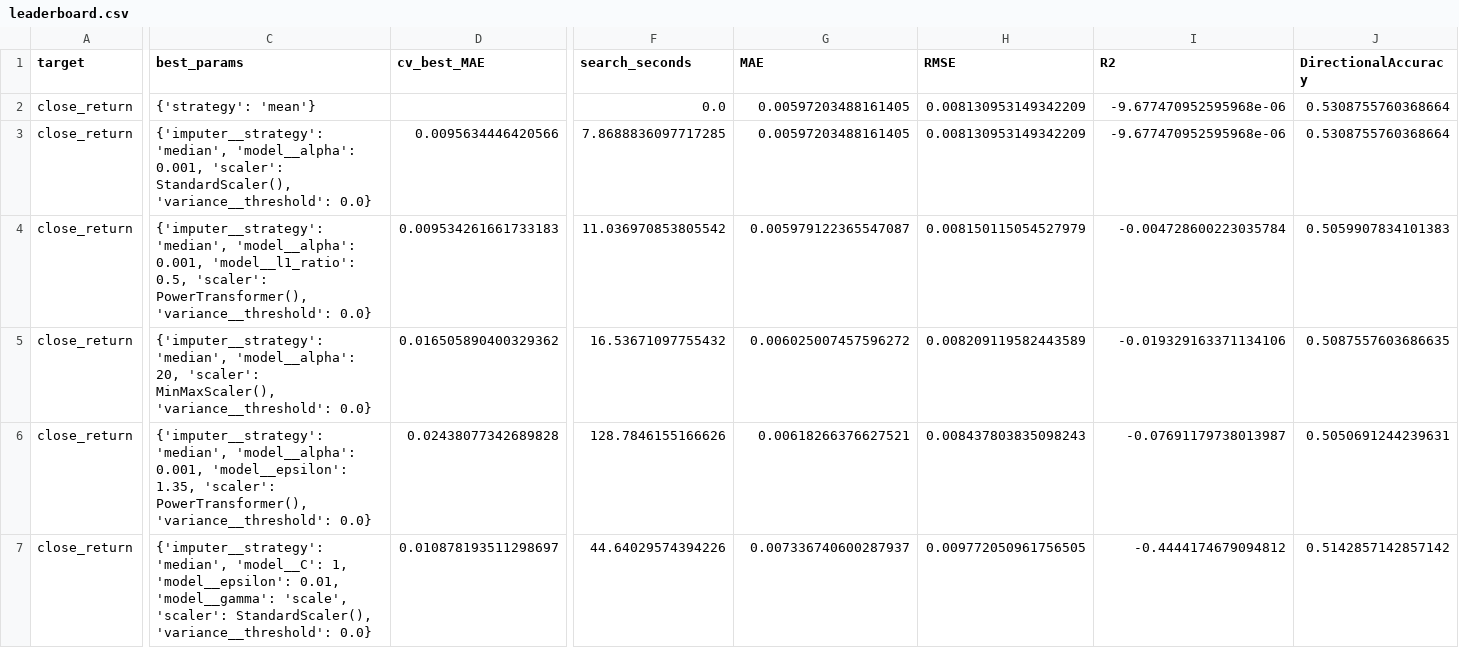
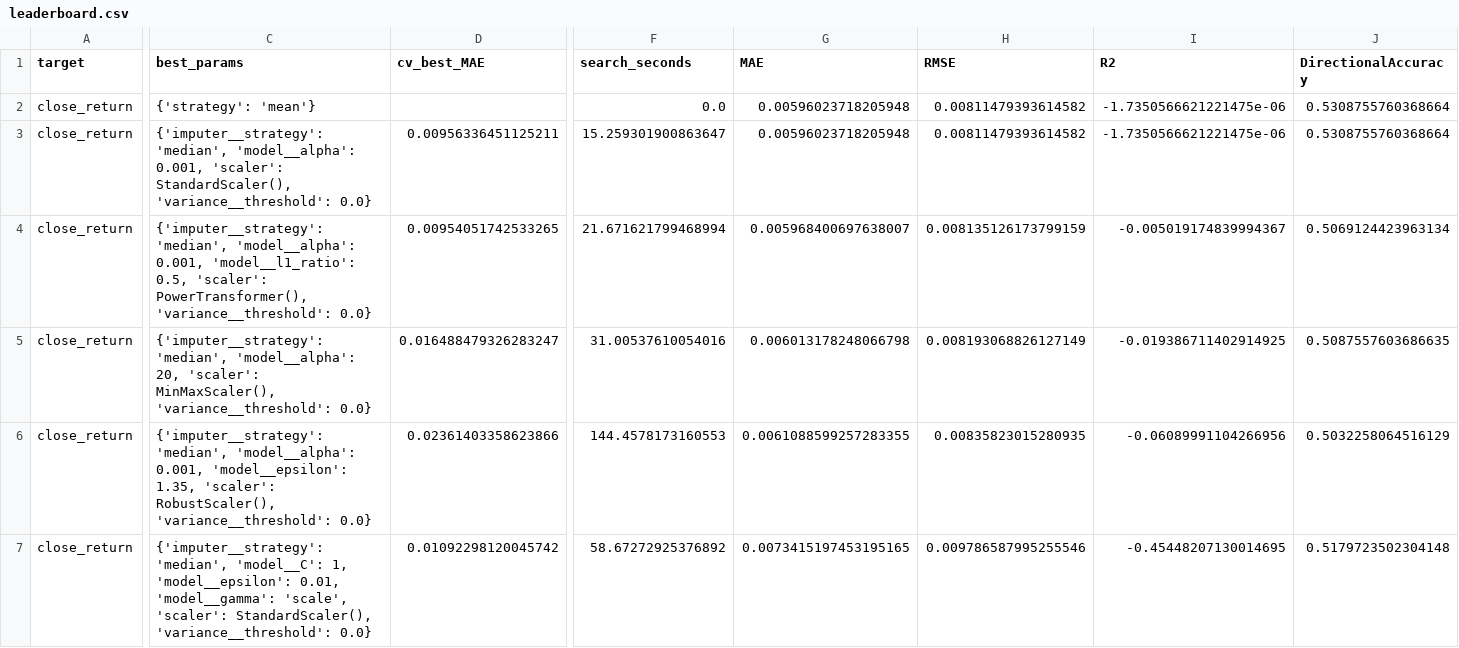
Before and after one commit to Harshithpatali/Sensex_Quant_Lab, a CSV file: artifacts/reports/leaderboard.csv, drawn as a sheet; only a part is shown, gaps mark what is left out; the diff covers the shown part only; the diff names each change by its address in the sheet, - before the commit and + after, or states it on an @@ line.

```diff
--- a/artifacts/reports/leaderboard.csv
+++ b/artifacts/reports/leaderboard.csv
-G2:G3 (MAE): 0.00597203488161405
+G2:G3 (MAE): 0.00596023718205948
-H2:H3 (RMSE): 0.008130953149342209
+H2:H3 (RMSE): 0.00811479393614582
-I2:I3 (R2): -9.677470952595968e-06
+I2:I3 (R2): -1.7350566621221475e-06
-D3 (cv_best_MAE): 0.0095634446420566
+D3 (cv_best_MAE): 0.00956336451125211
-F3 (search_seconds): 7.8688836097717285
+F3 (search_seconds): 15.259301900863647
-D4 (cv_best_MAE): 0.009534261661733183
+D4 (cv_best_MAE): 0.00954051742533265
-F4 (search_seconds): 11.036970853805542
+F4 (search_seconds): 21.671621799468994
-G4 (MAE): 0.005979122365547087
+G4 (MAE): 0.005968400697638007
-H4 (RMSE): 0.008150115054527979
+H4 (RMSE): 0.008135126173799159
-I4 (R2): -0.004728600223035784
+I4 (R2): -0.005019174839994367
-J4 (DirectionalAccuracy): 0.5059907834101383
+J4 (DirectionalAccuracy): 0.5069124423963134
-D5 (cv_best_MAE): 0.016505890400329362
+D5 (cv_best_MAE): 0.016488479326283247
-F5 (search_seconds): 16.53671097755432
+F5 (search_seconds): 31.00537610054016
-G5 (MAE): 0.006025007457596272
+G5 (MAE): 0.006013178248066798
-H5 (RMSE): 0.008209119582443589
+H5 (RMSE): 0.008193068826127149
-I5 (R2): -0.019329163371134106
+I5 (R2): -0.019386711402914925
-C6 (best_params): …1.35, 'scaler': PowerTransformer(), 'variance__threshold': 0.0}
+C6 (best_params): …1.35, 'scaler': RobustScaler(), 'variance__threshold': 0.0}
-D6 (cv_best_MAE): 0.02438077342689828
+D6 (cv_best_MAE): 0.02361403358623866
-F6 (search_seconds): 128.7846155166626
+F6 (search_seconds): 144.4578173160553
-G6 (MAE): 0.00618266376627521
+G6 (MAE): 0.0061088599257283355
-H6 (RMSE): 0.008437803835098243
+H6 (RMSE): 0.00835823015280935
-I6 (R2): -0.07691179738013987
+I6 (R2): -0.06089991104266956
-J6 (DirectionalAccuracy): 0.5050691244239631
+J6 (DirectionalAccuracy): 0.5032258064516129
-D7 (cv_best_MAE): 0.010878193511298697
+D7 (cv_best_MAE): 0.01092298120045742
-F7 (search_seconds): 44.64029574394226
+F7 (search_seconds): 58.67272925376892
-G7 (MAE): 0.007336740600287937
+G7 (MAE): 0.0073415197453195165
-H7 (RMSE): 0.009772050961756505
+H7 (RMSE): 0.009786587995255546
-I7 (R2): -0.4444174679094812
+I7 (R2): -0.45448207130014695
-J7 (DirectionalAccuracy): 0.5142857142857142
+J7 (DirectionalAccuracy): 0.5179723502304148
```
Also changed, not shown: 32 edited cells elsewhere in this file, artifacts/reports/history.csv, data/raw/sensex_raw.csv, 3 other files.
